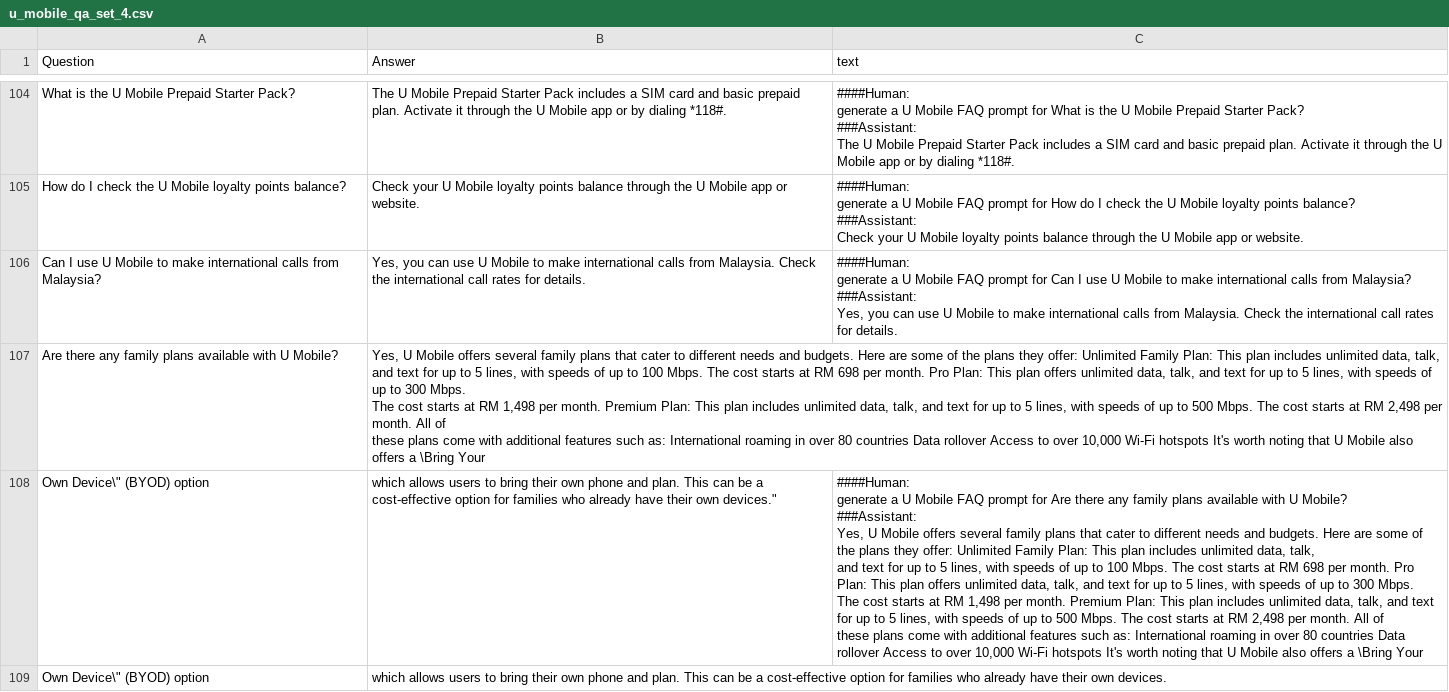
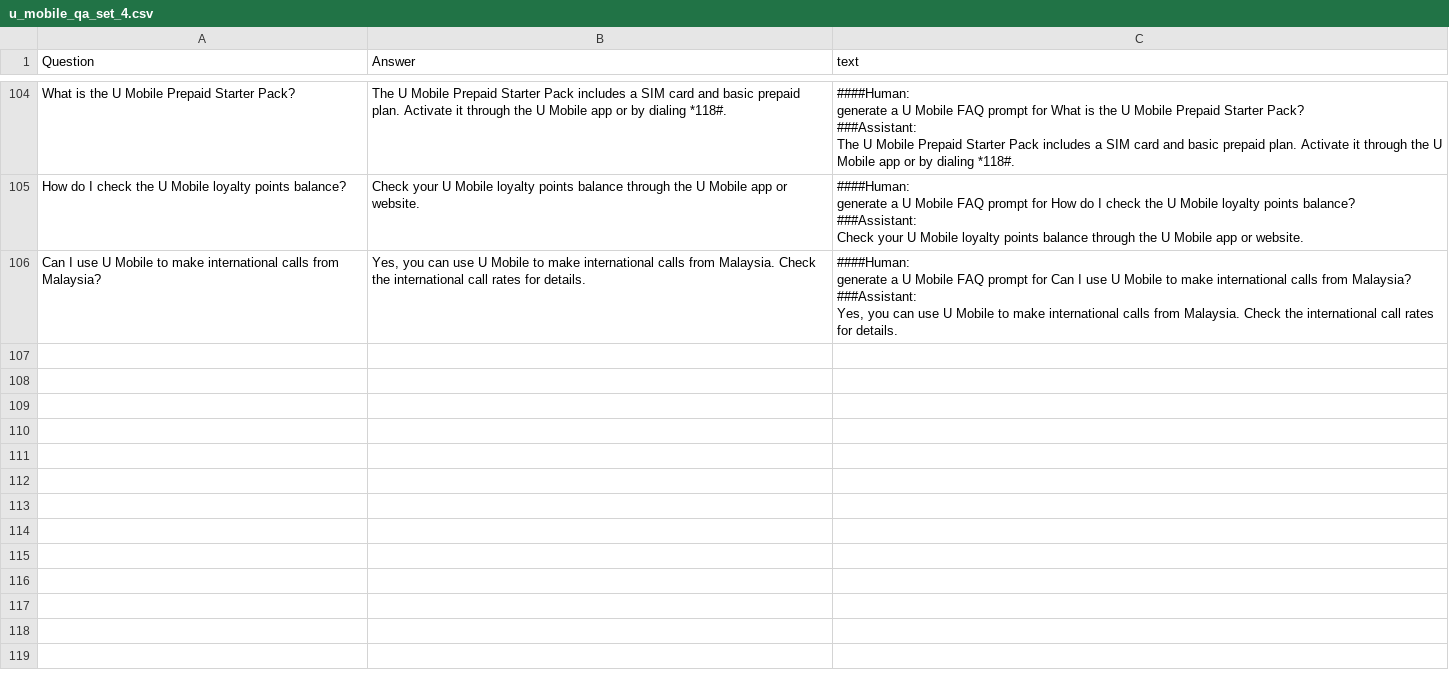
Before and after one commit to hannkeat/localgpt, a CSV file: u_mobile_qa_set_4.csv, drawn as a sheet; only a part is shown, gaps mark what is left out.

Commit message:
Update u_mobile_qa_set_4.csv

```diff
--- a/u_mobile_qa_set_4.csv
+++ b/u_mobile_qa_set_4.csv
@@ -631,14 +631 @@ Yes, you can use U Mobile to make international calls from Malaysia. Check the i
 "
-Are there any family plans available with U Mobile?, "Yes, U Mobile offers several family plans that cater to different needs and budgets. Here are some of the plans they offer: Unlimited Family Plan: This plan includes unlimited data, talk,
-and text for up to 5 lines, with speeds of up to 100 Mbps. The cost starts at RM 698 per month. Pro Plan: This plan offers unlimited data, talk, and text for up to 5 lines, with speeds of up to 300 Mbps.
-The cost starts at RM 1,498 per month. Premium Plan: This plan includes unlimited data, talk, and text for up to 5 lines, with speeds of up to 500 Mbps. The cost starts at RM 2,498 per month. All of
-these plans come with additional features such as: International roaming in over 80 countries Data rollover Access to over 10,000 Wi-Fi hotspots It's worth noting that U Mobile also offers a \"Bring Your
-Own Device\" (BYOD) option, which allows users to bring their own phone and plan. This can be a cost-effective option for families who already have their own devices.","####Human:
-generate a U Mobile FAQ prompt for Are there any family plans available with U Mobile?
-
-###Assistant:
-Yes, U Mobile offers several family plans that cater to different needs and budgets. Here are some of the plans they offer: Unlimited Family Plan: This plan includes unlimited data, talk,
-and text for up to 5 lines, with speeds of up to 100 Mbps. The cost starts at RM 698 per month. Pro Plan: This plan offers unlimited data, talk, and text for up to 5 lines, with speeds of up to 300 Mbps.
-The cost starts at RM 1,498 per month. Premium Plan: This plan includes unlimited data, talk, and text for up to 5 lines, with speeds of up to 500 Mbps. The cost starts at RM 2,498 per month. All of
-these plans come with additional features such as: International roaming in over 80 countries Data rollover Access to over 10,000 Wi-Fi hotspots It's worth noting that U Mobile also offers a \"Bring Your
-Own Device\" (BYOD) option, which allows users to bring their own phone and plan. This can be a cost-effective option for families who already have their own devices.
```
